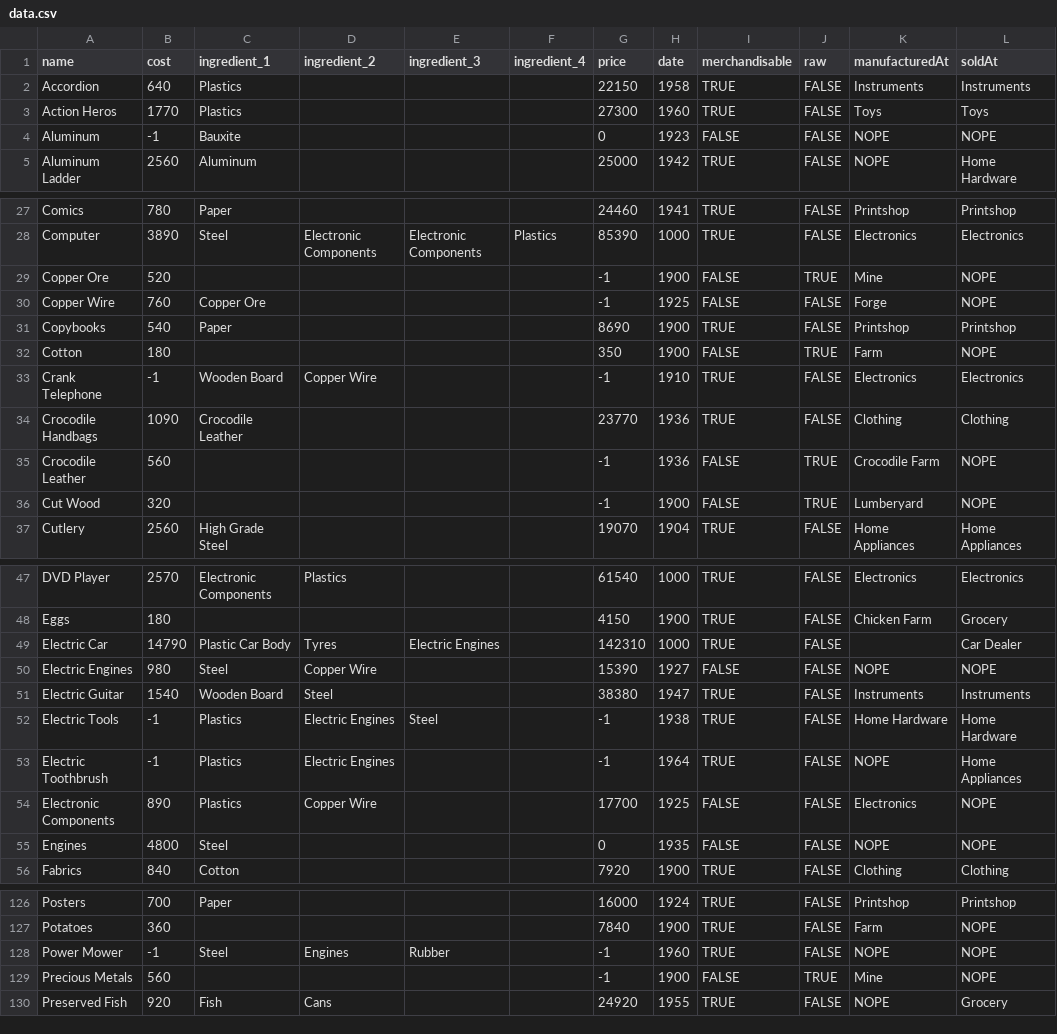
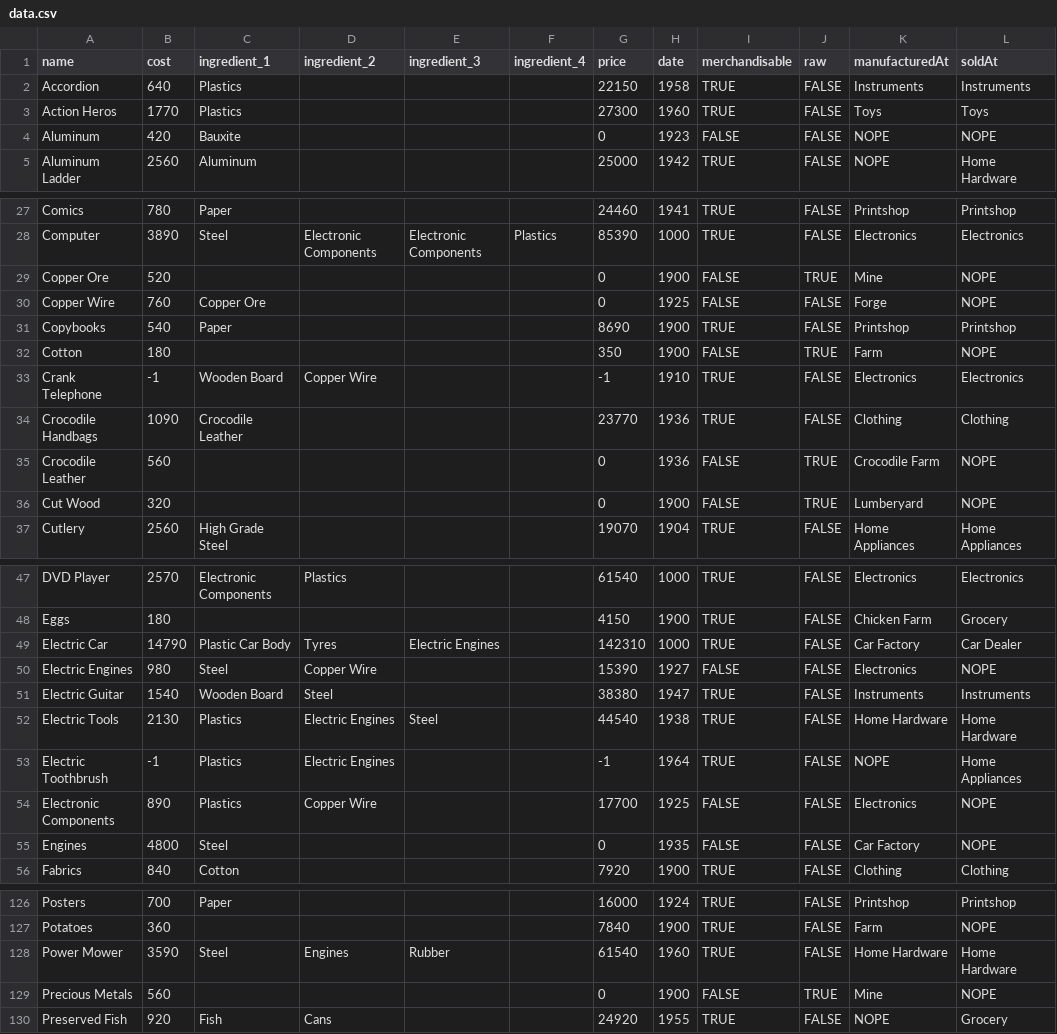
Before and after one commit to kubarium/industry-giant-2, a CSV file: src/data.csv, drawn as a sheet; only a part is shown, gaps mark what is left out; the diff covers the shown part only.

Commit message:
new store and data

```diff
--- a/src/data.csv
+++ b/src/data.csv
@@ -3,3 +3,3 @@ Accordion	640	Plastics				22150	1958	TRUE	FALSE	Instruments	Instruments
 Action Heros	1770	Plastics				27300	1960	TRUE	FALSE	Toys	Toys
-Aluminum	-1	Bauxite				0	1923	FALSE	FALSE	NOPE	NOPE
+Aluminum	420	Bauxite				0	1923	FALSE	FALSE	NOPE	NOPE
 Aluminum Ladder	2560	Aluminum				25000	1942	TRUE	FALSE	NOPE	Home Hardware
@@ -28,4 +28,4 @@ Comics	780	Paper				24460	1941	TRUE	FALSE	Printshop	Printshop
 Computer	3890	Steel	Electronic Components	Electronic Components	Plastics	85390	1000	TRUE	FALSE	Electronics	Electronics
-Copper Ore	520					-1	1900	FALSE	TRUE	Mine	NOPE
-Copper Wire	760	Copper Ore				-1	1925	FALSE	FALSE	Forge	NOPE
+Copper Ore	520					0	1900	FALSE	TRUE	Mine	NOPE
+Copper Wire	760	Copper Ore				0	1925	FALSE	FALSE	Forge	NOPE
 Copybooks	540	Paper				8690	1900	TRUE	FALSE	Printshop	Printshop
@@ -34,4 +34,4 @@ Crank Telephone	-1	Wooden Board	Copper Wire			-1	1910	TRUE	FALSE	Electronics	Ele
 Crocodile Handbags	1090	Crocodile Leather				23770	1936	TRUE	FALSE	Clothing	Clothing
-Crocodile Leather	560					-1	1936	FALSE	TRUE	Crocodile Farm	NOPE
-Cut Wood	320					-1	1900	FALSE	TRUE	Lumberyard	NOPE
+Crocodile Leather	560					0	1936	FALSE	TRUE	Crocodile Farm	NOPE
+Cut Wood	320					0	1900	FALSE	TRUE	Lumberyard	NOPE
 Cutlery	2560	High Grade Steel				19070	1904	TRUE	FALSE	Home Appliances	Home Appliances
@@ -48,9 +48,9 @@ DVD Player	2570	Electronic Components	Plastics			61540	1000	TRUE	FALSE	Electroni
 Eggs	180					4150	1900	TRUE	FALSE	Chicken Farm	Grocery
-Electric Car	14790	Plastic Car Body	Tyres	Electric Engines		142310	1000	TRUE	FALSE		Car Dealer
-Electric Engines	980	Steel	Copper Wire			15390	1927	FALSE	FALSE	NOPE	NOPE
+Electric Car	14790	Plastic Car Body	Tyres	Electric Engines		142310	1000	TRUE	FALSE	Car Factory	Car Dealer
+Electric Engines	980	Steel	Copper Wire			15390	1927	FALSE	FALSE	Electronics	NOPE
 Electric Guitar	1540	Wooden Board	Steel			38380	1947	TRUE	FALSE	Instruments	Instruments
-Electric Tools	-1	Plastics	Electric Engines	Steel		-1	1938	TRUE	FALSE	Home Hardware	Home Hardware
+Electric Tools	2130	Plastics	Electric Engines	Steel		44540	1938	TRUE	FALSE	Home Hardware	Home Hardware
 Electric Toothbrush	-1	Plastics	Electric Engines			-1	1964	TRUE	FALSE	NOPE	Home Appliances
 Electronic Components	890	Plastics	Copper Wire			17700	1925	FALSE	FALSE	Electronics	NOPE
-Engines	4800	Steel				0	1935	FALSE	FALSE	NOPE	NOPE
+Engines	4800	Steel				0	1935	FALSE	FALSE	Car Factory	NOPE
 Fabrics	840	Cotton				7920	1900	TRUE	FALSE	Clothing	Clothing
@@ -127,4 +127,4 @@ Posters	700	Paper				16000	1924	TRUE	FALSE	Printshop	Printshop
 Potatoes	360					7840	1900	TRUE	FALSE	Farm	NOPE
-Power Mower	-1	Steel	Engines	Rubber		-1	1960	TRUE	FALSE	NOPE	NOPE
-Precious Metals	560					-1	1900	FALSE	TRUE	Mine	NOPE
+Power Mower	3590	Steel	Engines	Rubber		61540	1960	TRUE	FALSE	Home Hardware	Home Hardware
+Precious Metals	560					0	1900	FALSE	TRUE	Mine	NOPE
 Preserved Fish	920	Fish	Cans			24920	1955	TRUE	FALSE	NOPE	Grocery
```
Also changed, not shown: 15 edited cells elsewhere in this file, 2 other files.
